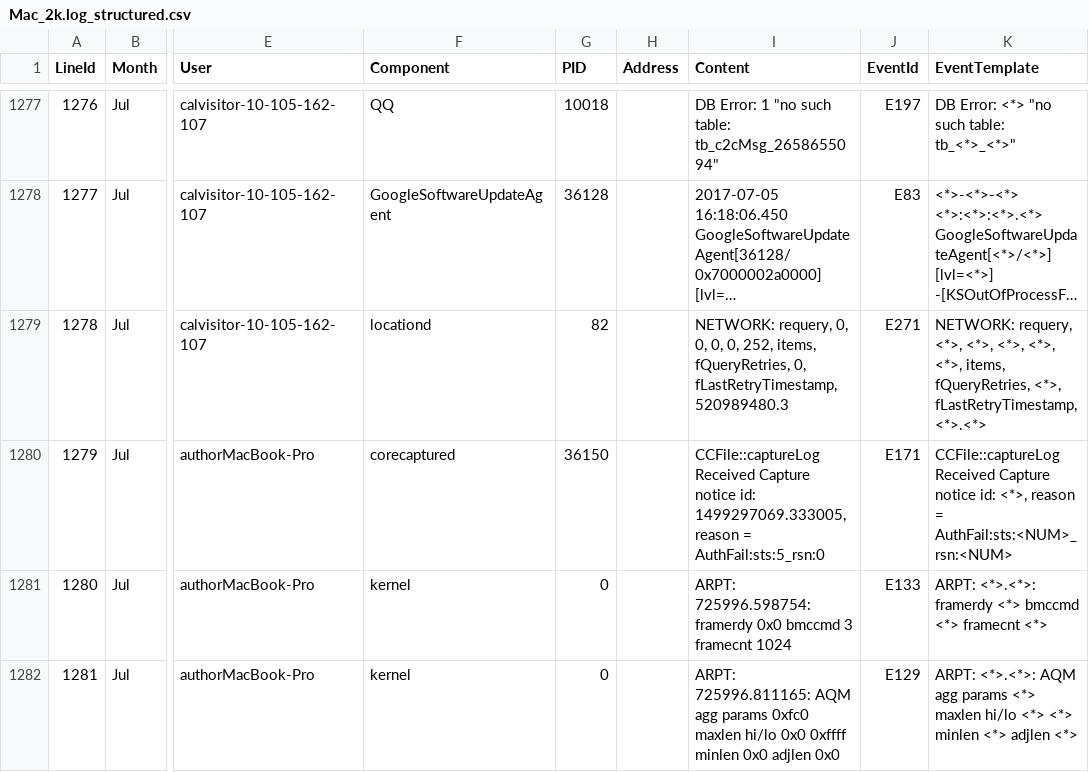
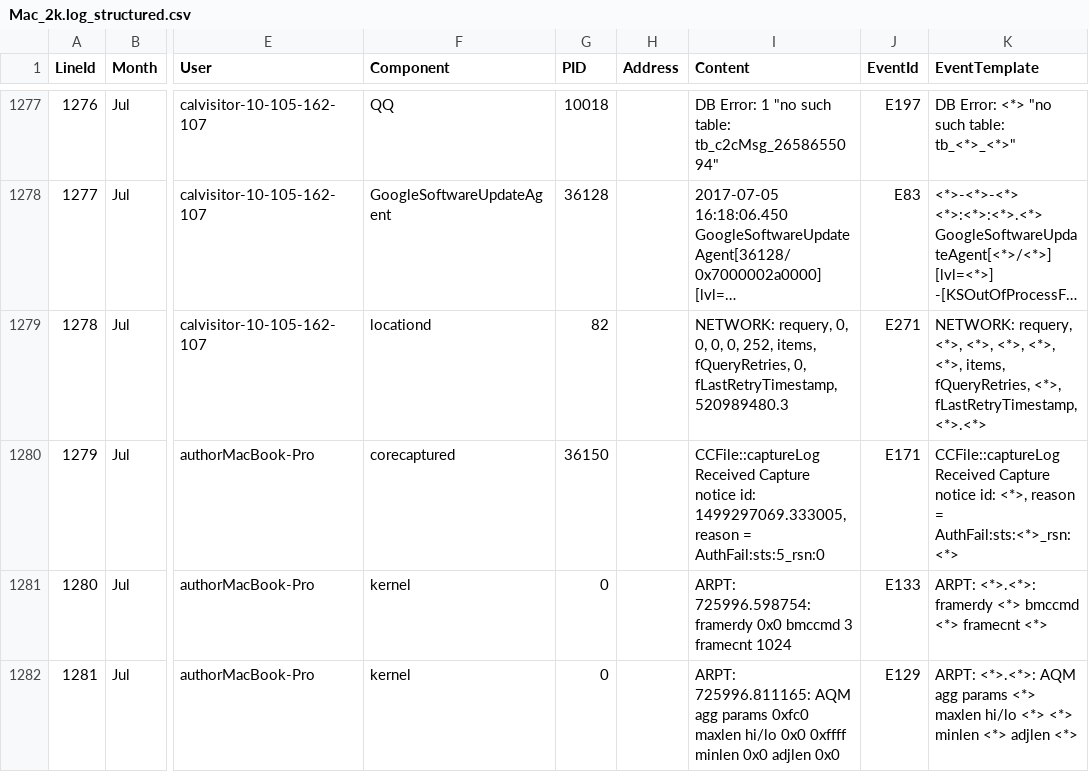
Before and after one commit to njustbdag/LogTransformer, a CSV file: logs/Mac/Mac_2k.log_structured.csv, drawn as a sheet; only a part is shown, gaps mark what is left out; long unchanged cells end in …; the diff covers the shown part only; the diff names each change by its address in the sheet, - before the commit and + after, or states it on an @@ line.

```diff
--- a/logs/Mac/Mac_2k.log_structured.csv
+++ b/logs/Mac/Mac_2k.log_structured.csv
-K1280 (EventTemplate): …reason = AuthFail:sts:<NUM>_rsn:<NUM>
+K1280 (EventTemplate): …reason = AuthFail:sts:<*>_rsn:<*>
```
Also changed, not shown: 18 edited cells elsewhere in this file, logs/Hadoop/Hadoop_2k.log_structured.csv, logs/Mac/Mac_2k.log_templates.csv, 27 other files.
